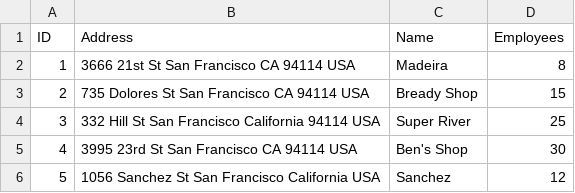
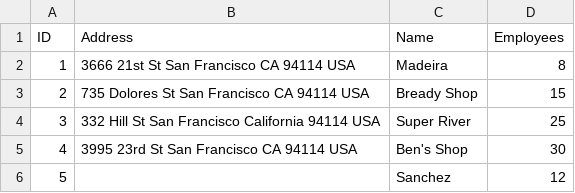
Before and after one commit to isulim/PythonApps, a CSV file: App10_Geocoder/test.csv, drawn as a sheet.

```diff
--- a/App10_Geocoder/test.csv
+++ b/App10_Geocoder/test.csv
@@ -5,2 +5,2 @@ ID,Address,Name,Employees
 4,3995 23rd St San Francisco CA 94114 USA,Ben's Shop,30
-5,1056 Sanchez St San Francisco California USA,Sanchez,12
+5, ,Sanchez,12
```
Also changed, not shown: 1 other file.
